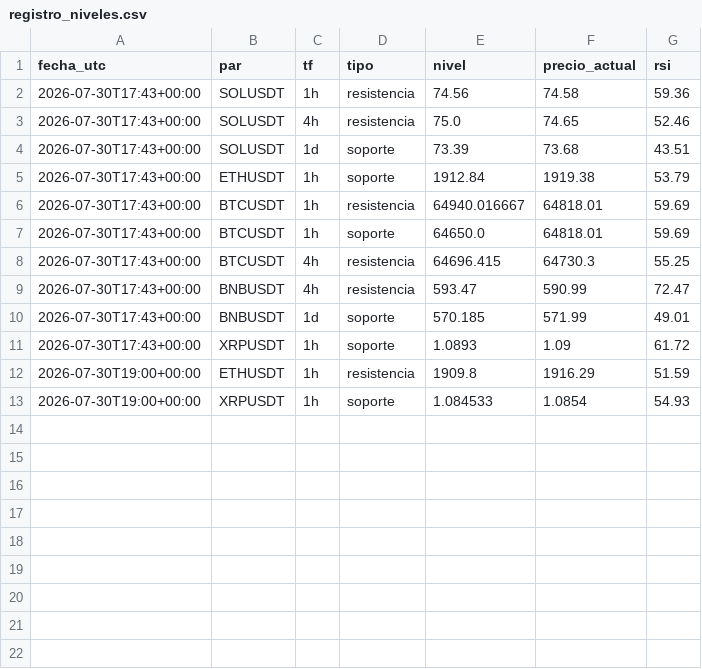
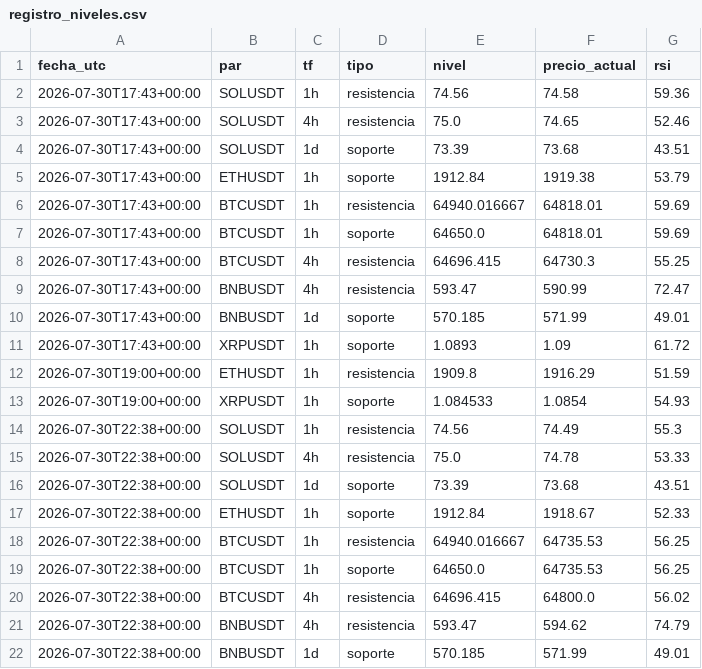
Before and after one commit to teoob/bot-senales, a CSV file: registro_niveles.csv, drawn as a sheet.

Commit message:
registro y estado

```diff
--- a/registro_niveles.csv
+++ b/registro_niveles.csv
@@ -13 +13,10 @@ fecha_utc,par,tf,tipo,nivel,precio_actual,rsi
 2026-07-30T19:00+00:00,XRPUSDT,1h,soporte,1.084533,1.0854,54.93
+2026-07-30T22:38+00:00,SOLUSDT,1h,resistencia,74.56,74.49,55.3
+2026-07-30T22:38+00:00,SOLUSDT,4h,resistencia,75.0,74.78,53.33
+2026-07-30T22:38+00:00,SOLUSDT,1d,soporte,73.39,73.68,43.51
+2026-07-30T22:38+00:00,ETHUSDT,1h,soporte,1912.84,1918.67,52.33
+2026-07-30T22:38+00:00,BTCUSDT,1h,resistencia,64940.016667,64735.53,56.25
+2026-07-30T22:38+00:00,BTCUSDT,1h,soporte,64650.0,64735.53,56.25
+2026-07-30T22:38+00:00,BTCUSDT,4h,resistencia,64696.415,64800.0,56.02
+2026-07-30T22:38+00:00,BNBUSDT,4h,resistencia,593.47,594.62,74.79
+2026-07-30T22:38+00:00,BNBUSDT,1d,soporte,570.185,571.99,49.01
```
Also changed, not shown: 1 other file.
